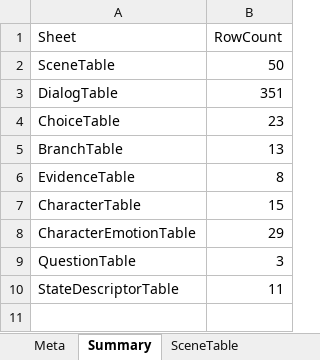
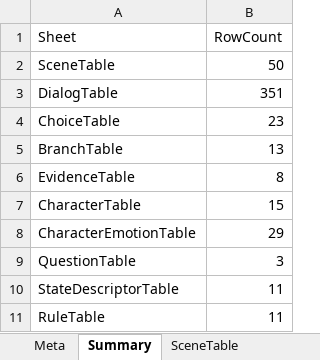
Before and after one commit to yong124/GSD, an Excel workbook: content/generated/script.generated.xlsx, sheet Summary, drawn as a sheet; values as stored, in another font and other column widths than the file's, no borders; the diff names each change by its address in the sheet, - before the commit and + after, or states it on an @@ line.

```diff
--- a/content/generated/script.generated.xlsx (sheet Summary)
+++ b/content/generated/script.generated.xlsx (sheet Summary)
+row 11: RuleTable | 11
```
Also changed, not shown: sheet EvidenceTable, sheet CharacterTable, sheet Meta, other sheet tabs, 9 other files.
